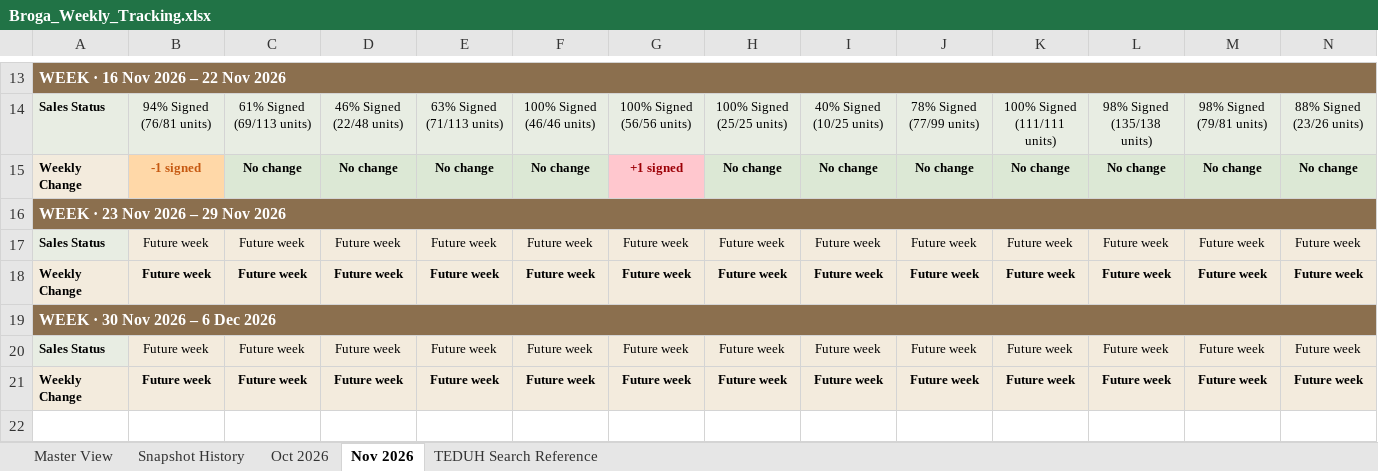
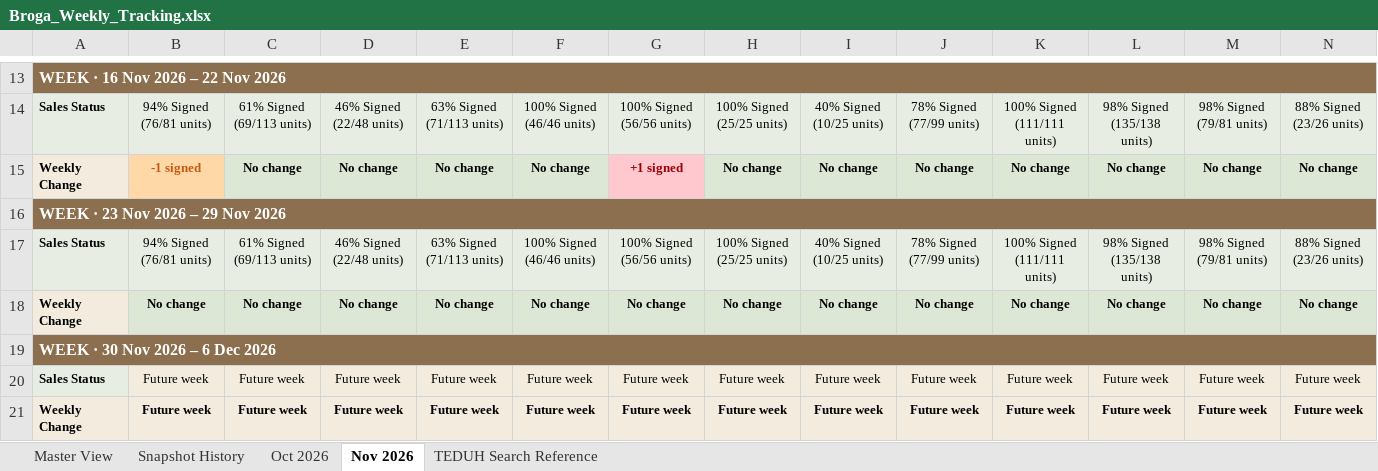
Before and after one commit to lumcy-abc/broga-competitor-sales-dashboard, an Excel workbook: Broga_Weekly_Tracking.xlsx, sheet Nov 2026, drawn as a sheet; only a part is shown, gaps mark what is left out; values as stored, in another font and other column widths than the file's, no borders; removed rows and columns are numbered as before the commit, all else as after; rows hold the shown columns only; the diff names each change by its address in the sheet, - before the commit and + after, or states it on an @@ line.

```diff
--- a/Broga_Weekly_Tracking.xlsx (sheet Nov 2026)
+++ b/Broga_Weekly_Tracking.xlsx (sheet Nov 2026)
-row 17: Sales Status | Future week | Future week | Future week | Future week | Future week | Future week | Future week | Future week | Future week | Future week | Future week | Future week | Future week
-row 18: Weekly Change | Future week | Future week | Future week | Future week | Future week | Future week | Future week | Future week | Future week | Future week | Future week | Future week | Future week
+row 17: Sales Status | 94% Signed (76/81 units) | 61% Signed (69/113 units) | 46% Signed (22/48 units) | 63% Signed (71/113 units) | 100% Signed (46/46 units) | 100% Signed (56/56 units) | 100% Signed (25/25 units) | 40% Signed (10/25 units) | 78% Signed (77/99 units) | 100% Signed (111/111 units) | 98% Signed (135/138 units) | 98% Signed (79/81 units) | 88% Signed (23/26 units)
+row 18: Weekly Change | No change | No change | No change | No change | No change | No change | No change | No change | No change | No change | No change | No change | No change
```
Also changed, not shown: sheet Snapshot History, sheet Master View, Broga_Competitor_Sales_Analysis.xlsx, Broga_Daily_Tracking.xlsx.
